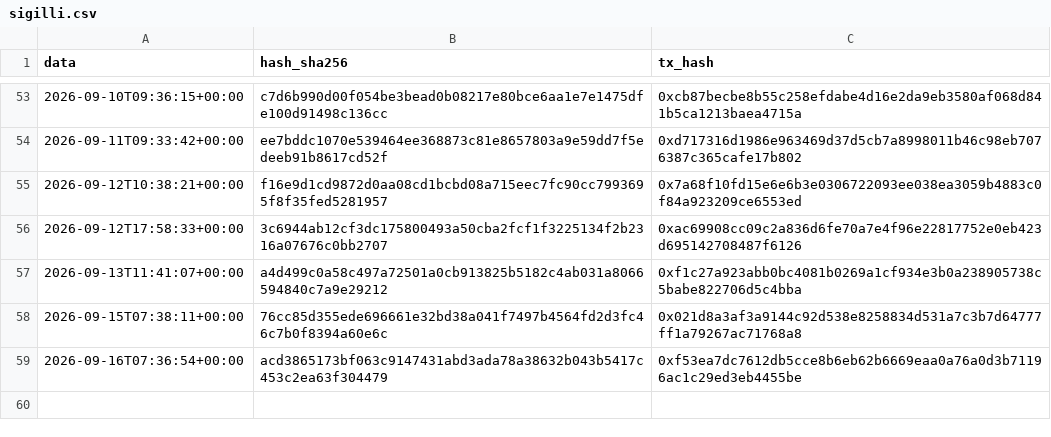
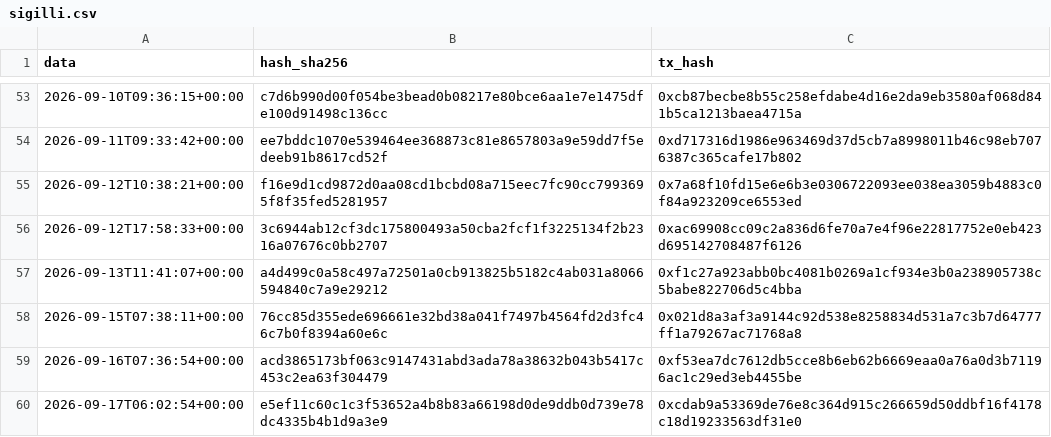
Before and after one commit to Alex00975/btc-accumulator-data, a CSV file: pubblico/sigilli.csv, drawn as a sheet; only a part is shown, gaps mark what is left out.

```diff
--- a/pubblico/sigilli.csv
+++ b/pubblico/sigilli.csv
@@ -59 +59,2 @@ data,hash_sha256,tx_hash
 2026-09-16T07:36:54+00:00,acd3865173bf063c9147431abd3ada78a38632b043b5417c453c2ea63f304479,0xf53ea7dc7612db5cce8b6eb62b6669eaa0a76a0d3b71196ac1c29ed3eb4455be
+2026-09-17T06:02:54+00:00,e5ef11c60c1c3f53652a4b8b83a66198d0de9ddb0d739e78dc4335b4b1d9a3e9,0xcdab9a53369de76e8c364d915c266659d50ddbf16f4178c18d19233563df31e0
```
Also changed, not shown: 4 other files.
